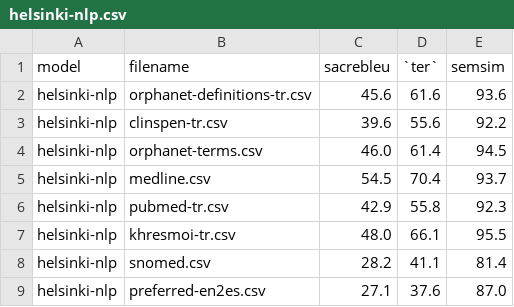
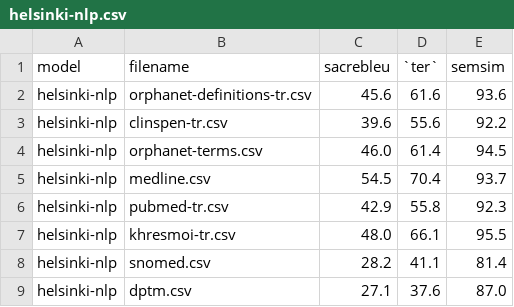
Before and after one commit to zaki-amin/machine-translation-en2es-for-biomedical-text, a CSV file: evaluation/pretrained_experiments/metrics/helsinki-nlp.csv, drawn as a sheet.

```diff
--- a/evaluation/pretrained_experiments/metrics/helsinki-nlp.csv
+++ b/evaluation/pretrained_experiments/metrics/helsinki-nlp.csv
@@ -8,2 +8,2 @@ helsinki-nlp,khresmoi-tr.csv,48.0,66.1,95.5
 helsinki-nlp,snomed.csv,28.2,41.1,81.4
-helsinki-nlp,preferred-en2es.csv,27.1,37.6,87.0
+helsinki-nlp,dptm.csv,27.1,37.6,87.0
```
Also changed, not shown: evaluation/pretrained_experiments/metrics/all.csv, evaluation/pretrained_experiments/metrics/madlad.csv, 18 other files.
